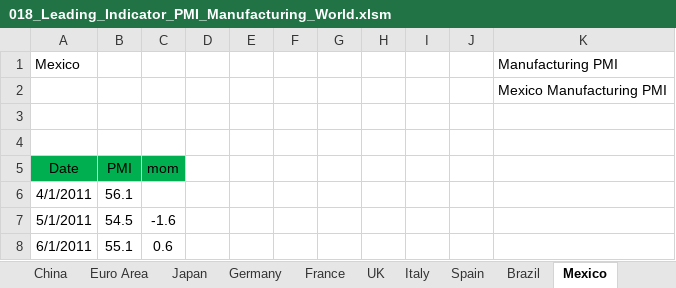
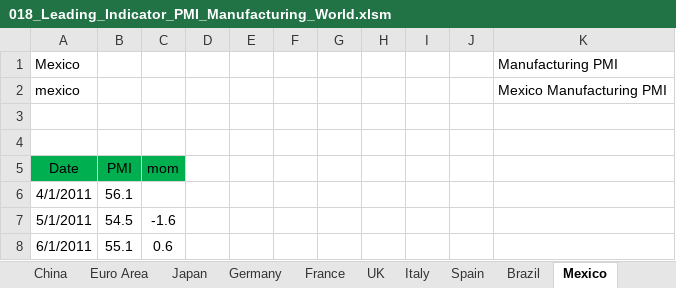
Before and after one commit to markjm5/portfoliomanagement, an Excel workbook: trading_excel_files/03_Leading_Indicators/018_Leading_Indicator_PMI_Manufacturing_World.xlsm, sheet Mexico, drawn as a sheet; only a part is shown; values as stored, in another font and other column widths than the file's, no borders; charts and pictures and conditional formats and table styles not drawn; the diff names each change by its address in the sheet, - before the commit and + after, or states it on an @@ line.

```diff
--- a/trading_excel_files/03_Leading_Indicators/018_Leading_Indicator_PMI_Manufacturing_World.xlsm (sheet Mexico)
+++ b/trading_excel_files/03_Leading_Indicators/018_Leading_Indicator_PMI_Manufacturing_World.xlsm (sheet Mexico)
-A2 (Mexico): (empty)
+A2 (Mexico): mexico
```
Also changed, not shown: sheet Vietnam, sheet Canada, sheet Indonesia, sheet Greece, sheet Ireland, sheet Brazil, 17 more sheets, charts or pictures, 1 other file.
